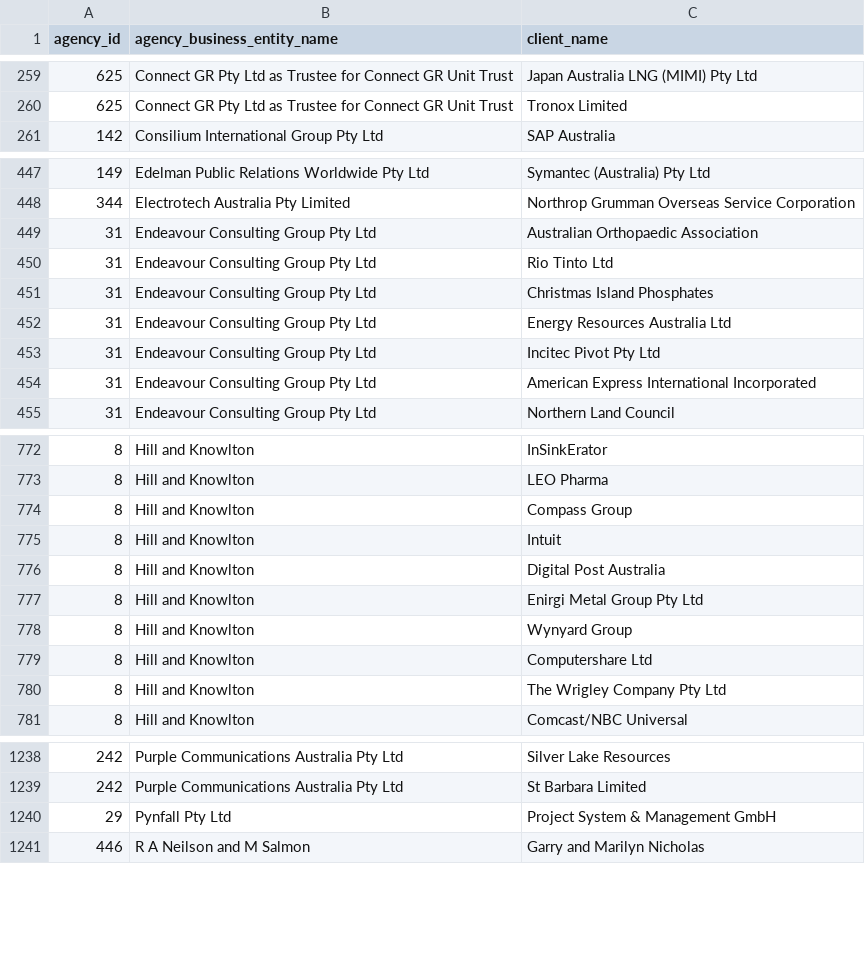
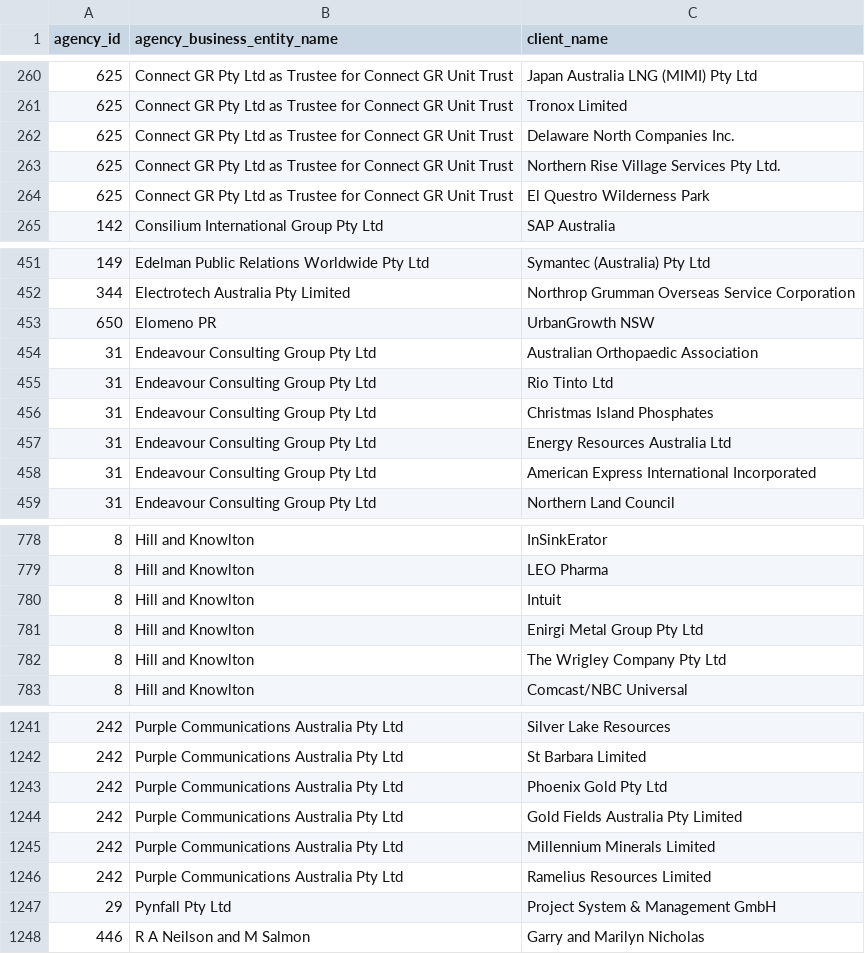
Before and after one commit to henare/australian_government_lobbyists_register, a CSV file: clients.csv, drawn as a sheet; only a part is shown, gaps mark what is left out; the diff covers the shown part only.

```diff
--- a/clients.csv
+++ b/clients.csv
@@ -260,2 +261,5 @@ agency_id,agency_business_entity_name,client_name
 625,Connect GR Pty Ltd as Trustee for Connect GR Unit Trust,Tronox Limited
+625,Connect GR Pty Ltd as Trustee for Connect GR Unit Trust,Delaware North Companies Inc.
+625,Connect GR Pty Ltd as Trustee for Connect GR Unit Trust,Northern Rise Village Services Pty Ltd.
+625,Connect GR Pty Ltd as Trustee for Connect GR Unit Trust,El Questro Wilderness Park
 142,Consilium International Group Pty Ltd,SAP Australia
@@ -448,2 +452,3 @@ agency_id,agency_business_entity_name,client_name
 344,Electrotech Australia Pty Limited,Northrop Grumman Overseas Service Corporation
+650,Elomeno PR,UrbanGrowth NSW
 31,Endeavour Consulting Group Pty Ltd,Australian Orthopaedic Association
@@ -452,3 +457,2 @@ agency_id,agency_business_entity_name,client_name
 31,Endeavour Consulting Group Pty Ltd,Energy Resources Australia Ltd
-31,Endeavour Consulting Group Pty Ltd,Incitec Pivot Pty Ltd
 31,Endeavour Consulting Group Pty Ltd,American Express International Incorporated
@@ -773,8 +779,4 @@ agency_id,agency_business_entity_name,client_name
 8,Hill and Knowlton,LEO Pharma
-8,Hill and Knowlton,Compass Group
 8,Hill and Knowlton,Intuit
-8,Hill and Knowlton,Digital Post Australia
 8,Hill and Knowlton,Enirgi Metal Group Pty Ltd
-8,Hill and Knowlton,Wynyard Group
-8,Hill and Knowlton,Computershare Ltd
 8,Hill and Knowlton,The Wrigley Company Pty Ltd
@@ -1239,2 +1242,6 @@ agency_id,agency_business_entity_name,client_name
 242,Purple Communications Australia Pty Ltd,St Barbara Limited
+242,Purple Communications Australia Pty Ltd,Phoenix Gold Pty Ltd
+242,Purple Communications Australia Pty Ltd,Gold Fields Australia Pty Limited
+242,Purple Communications Australia Pty Ltd,Millennium Minerals Limited
+242,Purple Communications Australia Pty Ltd,Ramelius Resources Limited
 29,Pynfall Pty Ltd,Project System & Management GmbH
```
Also changed, not shown: 9 added rows and 1 removed row elsewhere in this file, agencies.csv, lobbyists.csv, 1 other file.
